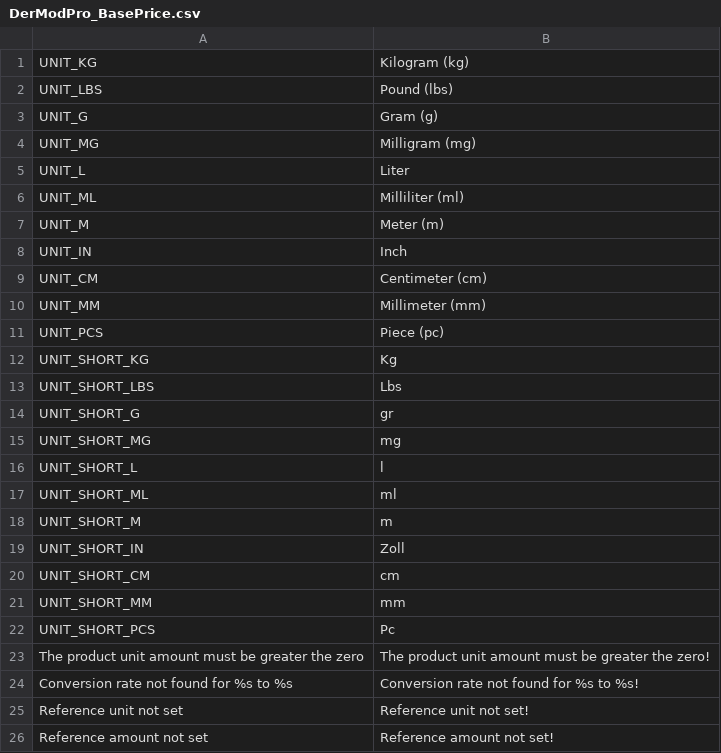
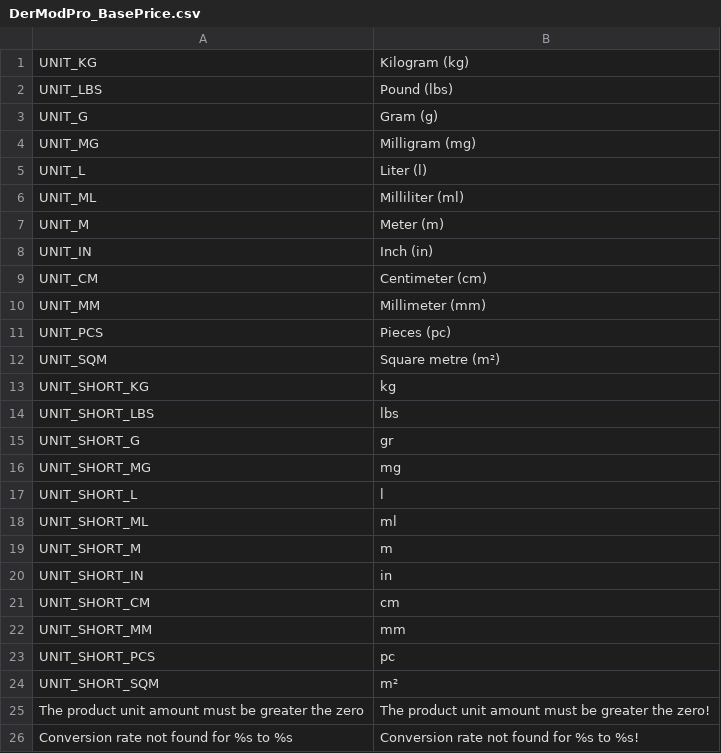
Before and after one commit to steffen-wirth/DMP_BasePrice, a CSV file: app/locale/en_US/DerModPro_BasePrice.csv, drawn as a sheet; only a part is shown; the shorter side is filled out with more unchanged rows.

Commit message:
BP-11: Updated localizations to be more conistent and added UNIT_SQM and UNIT_SHORT_SQM

```diff
--- a/app/locale/en_US/DerModPro_BasePrice.csv
+++ b/app/locale/en_US/DerModPro_BasePrice.csv
@@ -4,11 +4,12 @@
 "UNIT_MG","Milligram (mg)"
-"UNIT_L","Liter"
+"UNIT_L","Liter (l)"
 "UNIT_ML","Milliliter (ml)",
 "UNIT_M","Meter (m)",
-"UNIT_IN","Inch"
+"UNIT_IN","Inch (in)"
 "UNIT_CM","Centimeter (cm)"
 "UNIT_MM","Millimeter (mm)"
-"UNIT_PCS","Piece (pc)"
-"UNIT_SHORT_KG","Kg"
-"UNIT_SHORT_LBS","Lbs"
+"UNIT_PCS","Pieces (pc)"
+"UNIT_SQM","Square metre (m²)"
+"UNIT_SHORT_KG","kg"
+"UNIT_SHORT_LBS","lbs"
 "UNIT_SHORT_G","gr"
@@ -18,6 +19,7 @@
 "UNIT_SHORT_M","m",
-"UNIT_SHORT_IN","Zoll"
+"UNIT_SHORT_IN","in"
 "UNIT_SHORT_CM","cm"
 "UNIT_SHORT_MM","mm"
-"UNIT_SHORT_PCS","Pc"
+"UNIT_SHORT_PCS","pc"
+"UNIT_SHORT_SQM","m²"
 "The product unit amount must be greater the zero","The product unit amount must be greater the zero!"
```
Also changed, not shown: app/locale/de_DE/DerModPro_BasePrice.csv, 3 other files.
